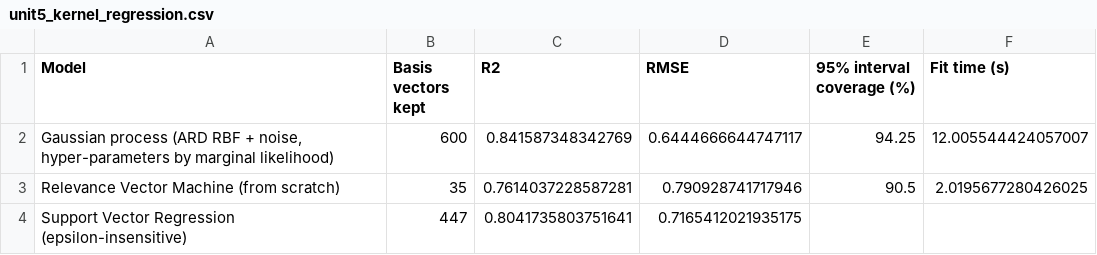
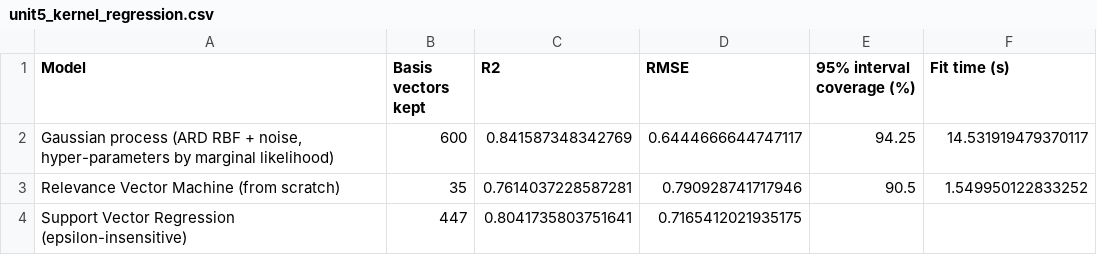
Before and after one commit to tusharikasuman/Plant-Disease-ML, a CSV file: reports/tables/unit5_kernel_regression.csv, drawn as a sheet.

```diff
--- a/reports/tables/unit5_kernel_regression.csv
+++ b/reports/tables/unit5_kernel_regression.csv
@@ -1,4 +1,4 @@
 Model,Basis vectors kept,R2,RMSE,95% interval coverage (%),Fit time (s)
-"Gaussian process (ARD RBF + noise, hyper-parameters by marginal likelihood)",600,0.841587348342769,0.6444666644747117,94.25,12.005544424057007
-Relevance Vector Machine (from scratch),35,0.7614037228587281,0.790928741717946,90.5,2.0195677280426025
+"Gaussian process (ARD RBF + noise, hyper-parameters by marginal likelihood)",600,0.841587348342769,0.6444666644747117,94.25,14.531919479370117
+Relevance Vector Machine (from scratch),35,0.7614037228587281,0.790928741717946,90.5,1.549950122833252
 Support Vector Regression (epsilon-insensitive),447,0.8041735803751641,0.7165412021935175,,
```
Also changed, not shown: reports/tables/unit5_nn_results.csv, 41 other files.
